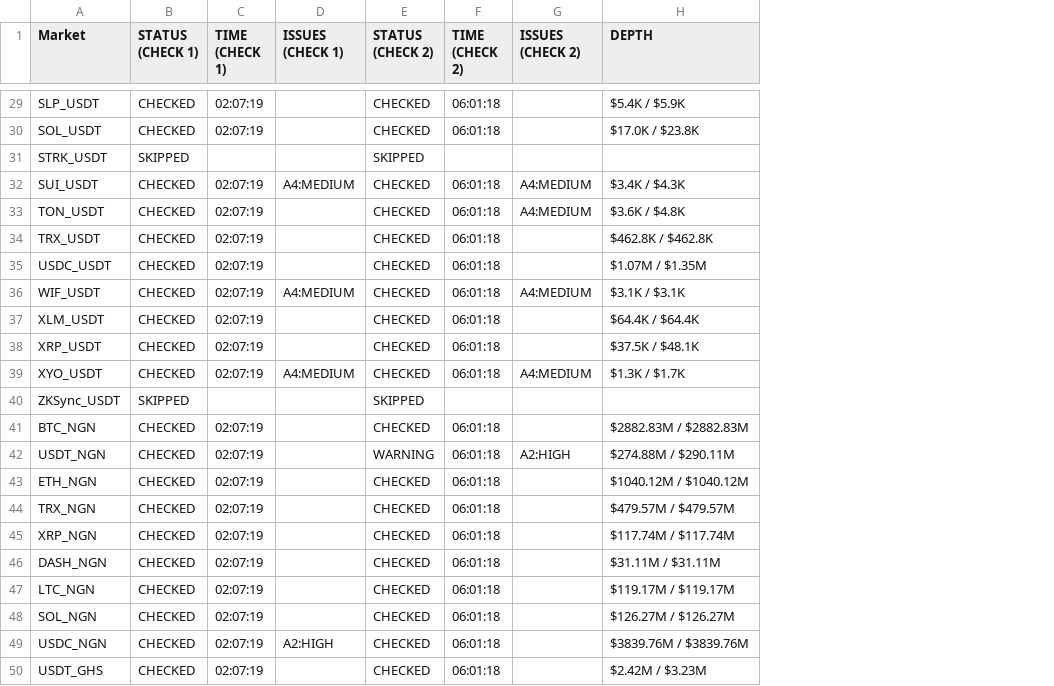
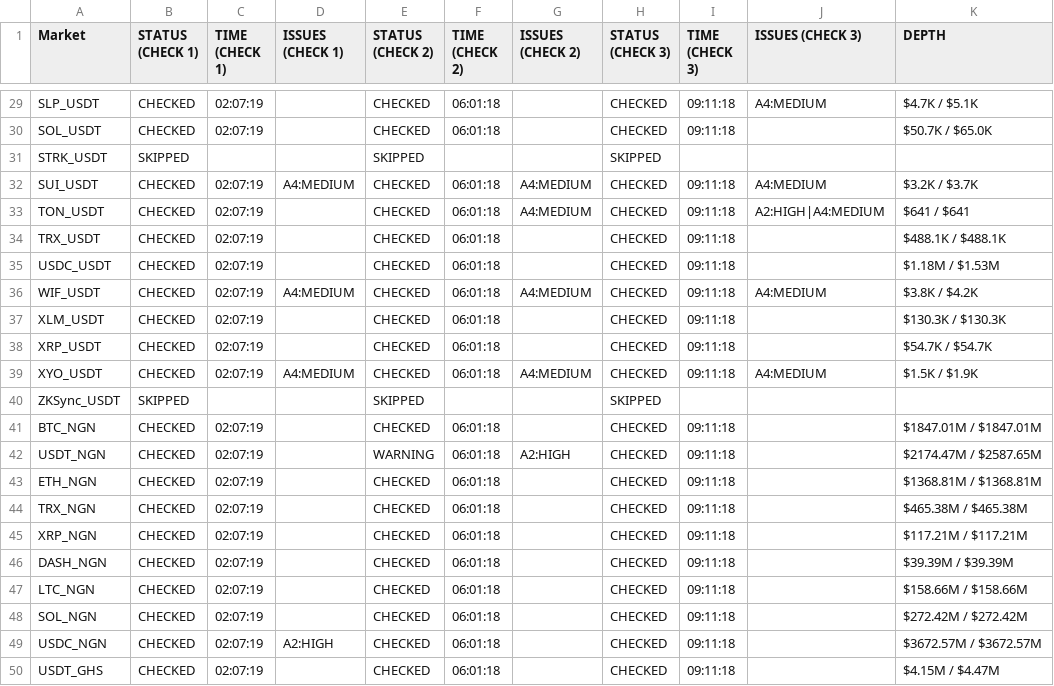
Before and after one commit to NonsoOmoko/OHM-v1, a CSV file: data/daily_log_2026-07-04.csv, drawn as a sheet; only a part is shown, gaps mark what is left out; addresses are those after the commit; the diff covers the shown part only; the diff names each change by its address in the sheet, - before the commit and + after, or states it on an @@ line.

```diff
--- a/data/daily_log_2026-07-04.csv
+++ b/data/daily_log_2026-07-04.csv
+column H (STATUS (CHECK 3)), rows 29-50: CHECKED | CHECKED | SKIPPED | CHECKED | CHECKED | CHECKED | CHECKED | CHECKED | CHECKED | CHECKED | CHECKED | SKIPPED | CHECKED | CHECKED | CHECKED | CHECKED | CHECKED | CHECKED | CHECKED | CHECKED | CHECKED | CHECKED
+column I (TIME (CHECK 3)), rows 29-50: 09:11:18 | 09:11:18 |  | 09:11:18 | 09:11:18 | 09:11:18 | 09:11:18 | 09:11:18 | 09:11:18 | 09:11:18 | 09:11:18 |  | 09:11:18 | 09:11:18 | 09:11:18 | 09:11:18 | 09:11:18 | 09:11:18 | 09:11:18 | 09:11:18 | 09:11:18 | 09:11:18
+column J (ISSUES (CHECK 3)), rows 29-39: A4:MEDIUM |  |  | A4:MEDIUM | A2:HIGH|A4:MEDIUM |  |  | A4:MEDIUM |  |  | A4:MEDIUM
-K29 (DEPTH): $5.4K / $5.9K
+K29 (DEPTH): $4.7K / $5.1K
-K30 (DEPTH): $17.0K / $23.8K
+K30 (DEPTH): $50.7K / $65.0K
-K32 (DEPTH): $3.4K / $4.3K
+K32 (DEPTH): $3.2K / $3.7K
-K33 (DEPTH): $3.6K / $4.8K
+K33 (DEPTH): $641 / $641
-K34 (DEPTH): $462.8K / $462.8K
+K34 (DEPTH): $488.1K / $488.1K
-K35 (DEPTH): $1.07M / $1.35M
+K35 (DEPTH): $1.18M / $1.53M
-K36 (DEPTH): $3.1K / $3.1K
+K36 (DEPTH): $3.8K / $4.2K
-K37 (DEPTH): $64.4K / $64.4K
+K37 (DEPTH): $130.3K / $130.3K
-K38 (DEPTH): $37.5K / $48.1K
+K38 (DEPTH): $54.7K / $54.7K
-K39 (DEPTH): $1.3K / $1.7K
+K39 (DEPTH): $1.5K / $1.9K
-K41 (DEPTH): $2882.83M / $2882.83M
+K41 (DEPTH): $1847.01M / $1847.01M
-K42 (DEPTH): $274.88M / $290.11M
+K42 (DEPTH): $2174.47M / $2587.65M
-K43 (DEPTH): $1040.12M / $1040.12M
+K43 (DEPTH): $1368.81M / $1368.81M
-K44 (DEPTH): $479.57M / $479.57M
+K44 (DEPTH): $465.38M / $465.38M
-K45 (DEPTH): $117.74M / $117.74M
+K45 (DEPTH): $117.21M / $117.21M
-K46 (DEPTH): $31.11M / $31.11M
+K46 (DEPTH): $39.39M / $39.39M
-K47 (DEPTH): $119.17M / $119.17M
+K47 (DEPTH): $158.66M / $158.66M
-K48 (DEPTH): $126.27M / $126.27M
+K48 (DEPTH): $272.42M / $272.42M
-K49 (DEPTH): $3839.76M / $3839.76M
+K49 (DEPTH): $3672.57M / $3672.57M
-K50 (DEPTH): $2.42M / $3.23M
+K50 (DEPTH): $4.15M / $4.47M
```
Also changed, not shown: 23 edited cells elsewhere in this file, data/latest.csv, 1 other file.
